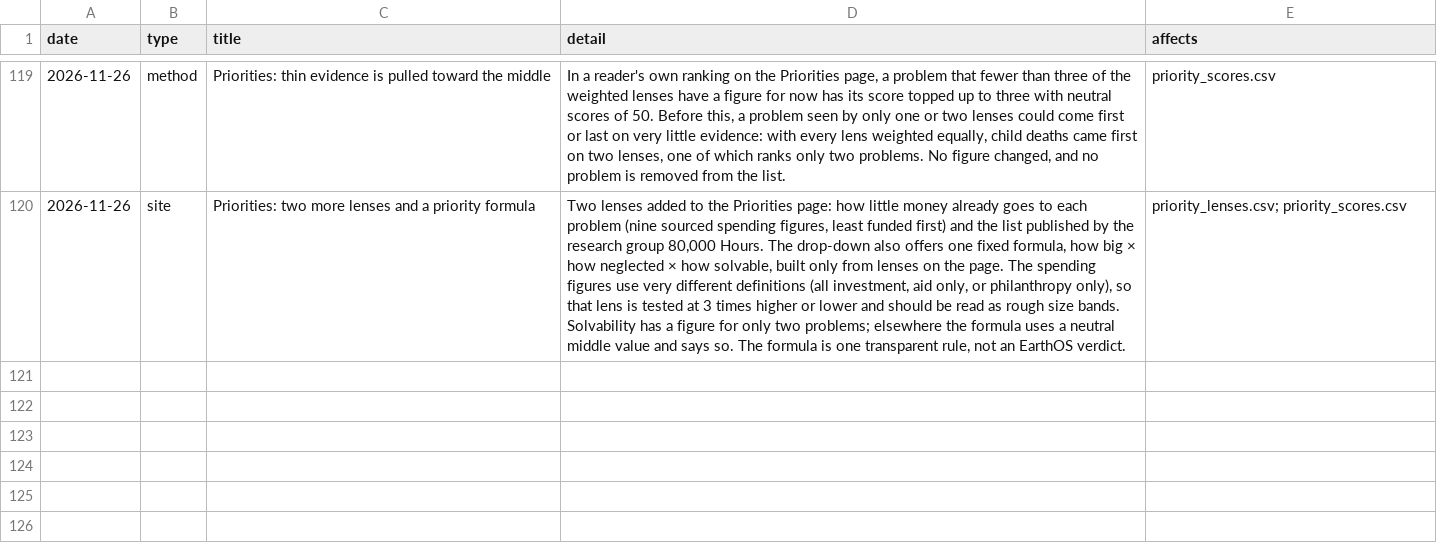
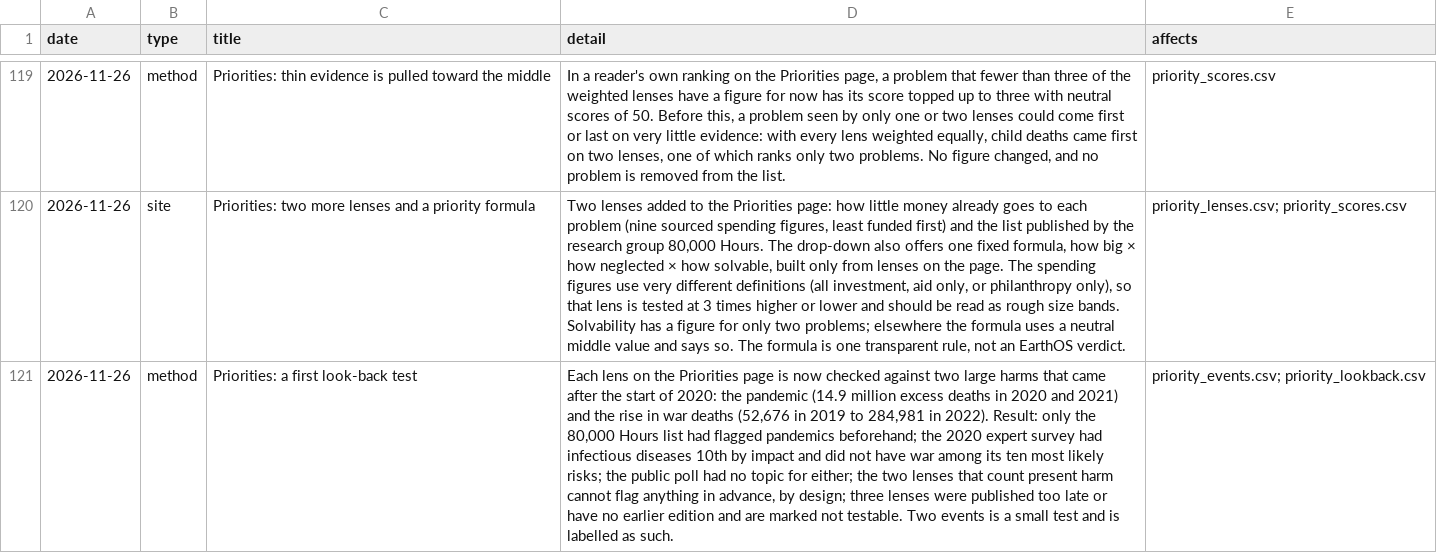
Before and after one commit to jdsouza1/EarthOs, a CSV file: data/changelog.csv, drawn as a sheet; only a part is shown, gaps mark what is left out; the diff names each change by its address in the sheet, - before the commit and + after, or states it on an @@ line.

```diff
--- a/data/changelog.csv
+++ b/data/changelog.csv
+row 121: 2026-11-26 | method | Priorities: a first look-back test | Each lens on the Priorities page is now checked against two large harms that came after the start of 2020: the pandemic (14.9 million excess deaths in 2020 and 2021) and the rise in war deaths (52,676 in 2019 to 284,981 in 2022). Result: only the 80,000 Hours list had flagged pandemics beforehand; the 2020 expert survey had infectious diseases 10th by impact and did not have war among its ten most likely risks; the public poll had no topic for either; the two lenses that count present harm cannot flag anything in advance, by design; three lenses were published too late or have no earlier edition and are marked not testable. Two events is a small test and is labelled as such. | priority_events.csv; priority_lookback.csv
```
Also changed, not shown: 6 other files.
